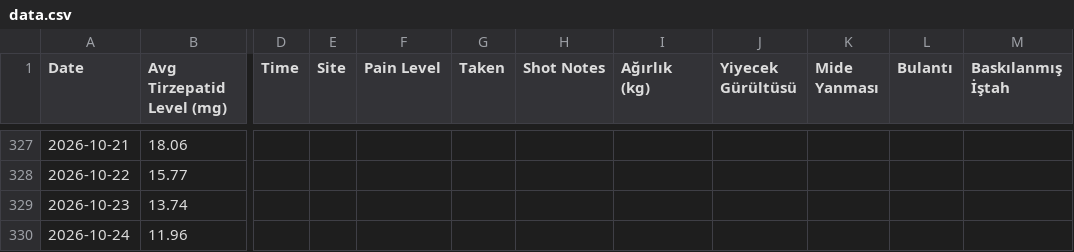
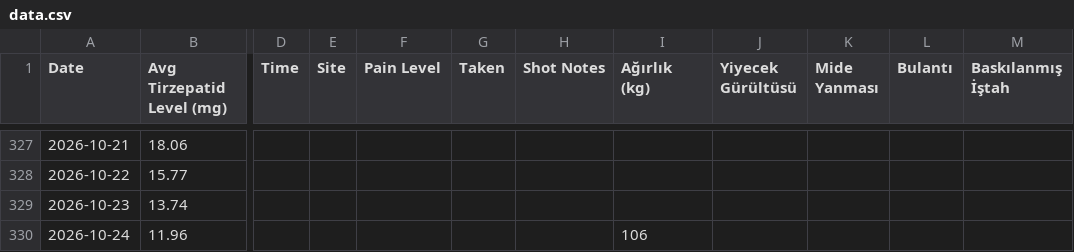
Before and after one commit to koyuncuem/ShotTracker, a CSV file: data.csv, drawn as a sheet; only a part is shown, gaps mark what is left out; the diff names each change by its address in the sheet, - before the commit and + after, or states it on an @@ line.

Commit message:
Update data.csv from ShotTrack app

```diff
--- a/data.csv
+++ b/data.csv
-I330 (Ağırlık (kg)): (empty)
+I330 (Ağırlık (kg)): 106
```
